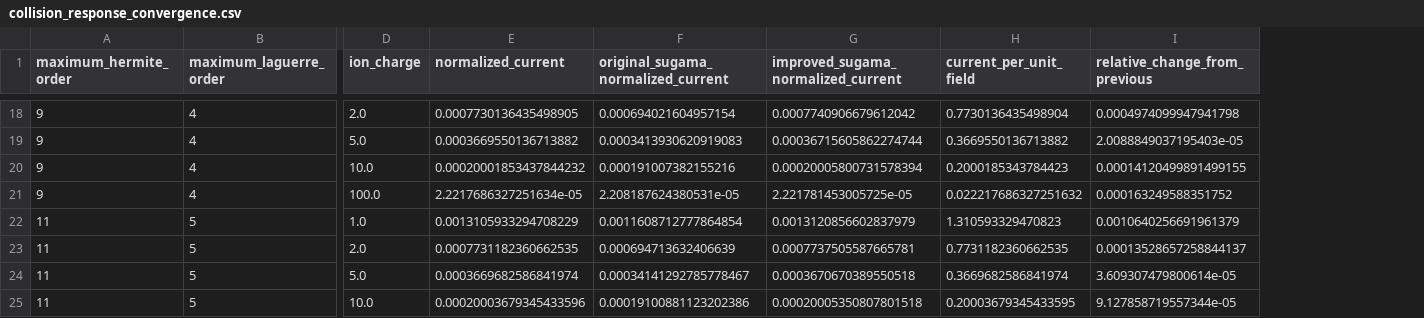
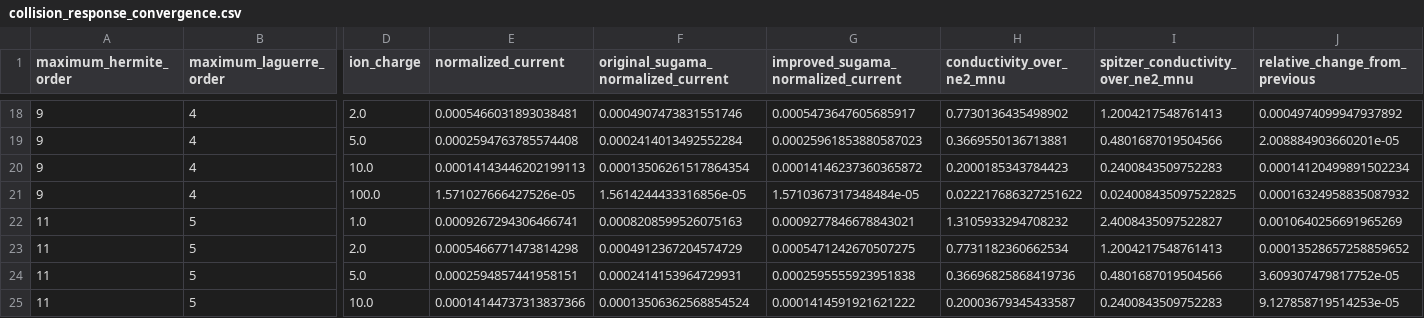
Before and after one commit to uwplasma/SPECTRAX-GK, a CSV file: docs/_static/collision_response_convergence.csv, drawn as a sheet; only a part is shown, gaps mark what is left out; removed rows and columns are numbered as before the commit, all else as after; the diff covers the shown part only; the diff names each change by its address in the sheet, - before the commit and + after, or states it on an @@ line.

Commit message:
Close Spitzer conductivity normalization

```diff
--- a/docs/_static/collision_response_convergence.csv
+++ b/docs/_static/collision_response_convergence.csv
-column H (current_per_unit_field), rows 18-25: 0.7730136435498904 | 0.3669550136713882 | 0.2000185343784423 | 0.022217686327251632 | 1.310593329470823 | 0.7731182360662535 | 0.3669682586841974 | 0.20003679345433595
+column H (conductivity_over_ne2_mnu), rows 18-25: 0.7730136435498902 | 0.3669550136713881 | 0.2000185343784423 | 0.022217686327251622 | 1.3105933294708232 | 0.7731182360662534 | 0.36696825868419736 | 0.20003679345433587
+column I, row 1: spitzer_conductivity_over_ne2_mnu; rows 18-25: 1.2004217548761413 | 0.4801687019504566 | 0.2400843509752283 | 0.024008435097522825 | 2.4008435097522827 | 1.2004217548761413 | 0.4801687019504566 | 0.2400843509752283
-E18 (normalized_current): 0.0007730136435498905
+E18 (normalized_current): 0.0005466031893038481
-F18: 0.000694021604957154
+F18: 0.0004907473831551746
-G18: 0.0007740906679612042
+G18: 0.0005473647605685917
-J18 (relative_change_from_previous): 0.0004974099947941798
+J18 (relative_change_from_previous): 0.0004974099947937892
-E19 (normalized_current): 0.0003669550136713882
+E19 (normalized_current): 0.0002594763785574408
-F19: 0.0003413930620919083
+F19: 0.0002414013492552284
-G19: 0.00036715605862274744
+G19: 0.00025961853880587023
-J19 (relative_change_from_previous): 2.0088849037195403e-05
+J19 (relative_change_from_previous): 2.008884903660201e-05
-E20 (normalized_current): 0.00020001853437844232
+E20 (normalized_current): 0.00014143446202199113
-F20: 0.000191007382155216
+F20: 0.00013506261517864354
-G20: 0.00020005800731578394
+G20: 0.00014146237360365872
-J20 (relative_change_from_previous): 0.00014120499891499155
+J20 (relative_change_from_previous): 0.00014120499891502234
-E21 (normalized_current): 2.2217686327251634e-05
+E21 (normalized_current): 1.571027666427526e-05
-F21: 2.208187624380531e-05
+F21: 1.5614244433316856e-05
-G21: 2.221781453005725e-05
+G21: 1.5710367317348484e-05
-J21 (relative_change_from_previous): 0.000163249588351752
+J21 (relative_change_from_previous): 0.00016324958835087932
-E22 (normalized_current): 0.0013105933294708229
+E22 (normalized_current): 0.0009267294306466741
-F22: 0.0011608712777864854
+F22: 0.0008208599526075163
-G22: 0.0013120856602837979
+G22: 0.0009277846678843021
-J22 (relative_change_from_previous): 0.0010640256691961379
+J22 (relative_change_from_previous): 0.0010640256691965269
-E23 (normalized_current): 0.0007731182360662535
+E23 (normalized_current): 0.0005466771473814298
-F23: 0.000694713632406639
+F23: 0.0004912367204574729
-G23: 0.0007737505587665781
+G23: 0.0005471242670507275
-J23 (relative_change_from_previous): 0.00013528657258844137
+J23 (relative_change_from_previous): 0.00013528657258859652
-E24 (normalized_current): 0.0003669682586841974
+E24 (normalized_current): 0.0002594857441958151
-F24: 0.00034141292785778467
+F24: 0.0002414153964729931
-G24: 0.0003670670389550518
+G24: 0.0002595555923951838
-J24 (relative_change_from_previous): 3.609307479800614e-05
+J24 (relative_change_from_previous): 3.609307479817752e-05
-E25 (normalized_current): 0.00020003679345433596
+E25 (normalized_current): 0.00014144737313837366
-F25: 0.00019100881123202386
+F25: 0.00013506362568854524
-G25: 0.00020005350807801518
+G25: 0.0001414591921621222
-J25 (relative_change_from_previous): 9.127858719557344e-05
+J25 (relative_change_from_previous): 9.127858719514253e-05
```
Also changed, not shown: 103 edited cells elsewhere in this file, 10 other files.
